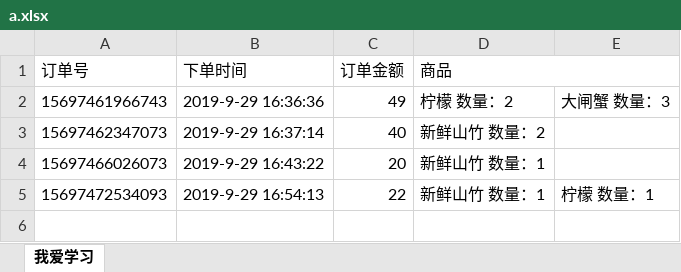
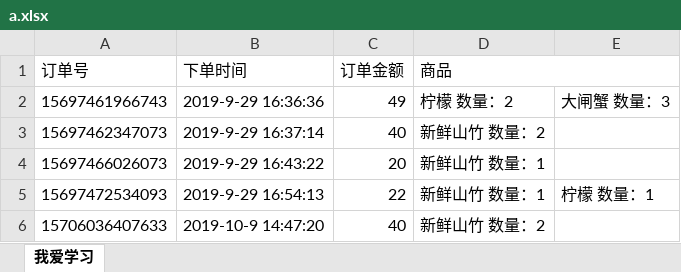
Before and after one commit to myguilong/api, an Excel workbook: public/a.xlsx, sheet 我爱学习, drawn as a sheet; values as stored, in another font and other column widths than the file's, no borders; the diff names each change by its address in the sheet, - before the commit and + after, or states it on an @@ line.

```diff
--- a/public/a.xlsx (sheet 我爱学习)
+++ b/public/a.xlsx (sheet 我爱学习)
+row 6: 15706036407633 | 2019-10-9 14:47:20 | 40 | 新鲜山竹 数量：2
```
Also changed, not shown: 1 other file.
